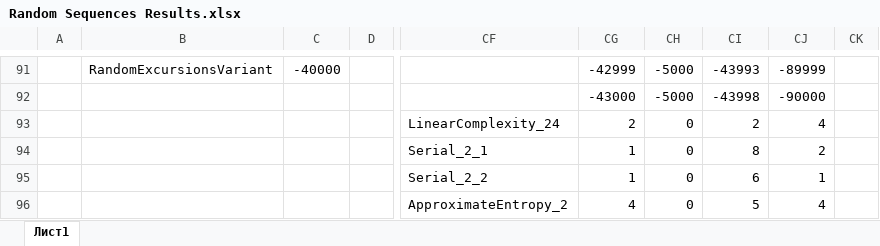
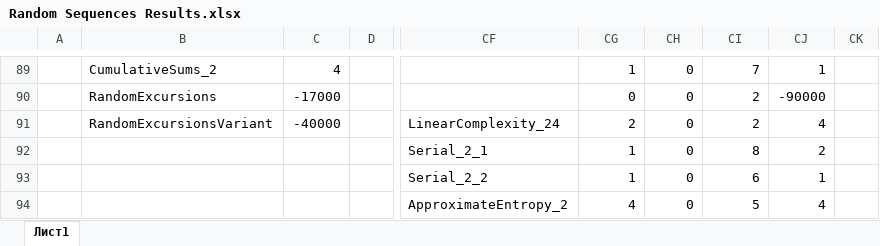
Before and after one commit to lipaboy/RandomSequences, an Excel workbook: results/Random Sequences Results.xlsx, sheet Лист1, drawn as a sheet; only a part is shown, gaps mark what is left out; values as stored, in another font and other column widths than the file's, no borders; conditional formats not drawn; addresses are those after the commit; the diff covers the shown part only; the diff names each change by its address in the sheet, - before the commit and + after, or states it on an @@ line.

```diff
--- a/results/Random Sequences Results.xlsx (sheet Лист1)
+++ b/results/Random Sequences Results.xlsx (sheet Лист1)
-B89: RandomExcursionsVariant
+B89: CumulativeSums_2
-C89: -40000
+C89: 4
-CG89: -42999
+CG89: 1
-CH89:CH90: -5000
+CH89:CH90: 0
-CI89: -43993
+CI89: 7
-CJ89: -89999
+CJ89: 1
-B90: (empty)
+B90: RandomExcursions
-C90: (empty)
+C90: -17000
-CG90: -43000
+CG90: 0
-CI90: -43998
+CI90: 2
-B91: (empty)
+B91: RandomExcursionsVariant
-C91: (empty)
+C91: -40000
```
Also changed, not shown: 2 removed rows and 26 edited cells elsewhere in this sheet, 1 other file.
